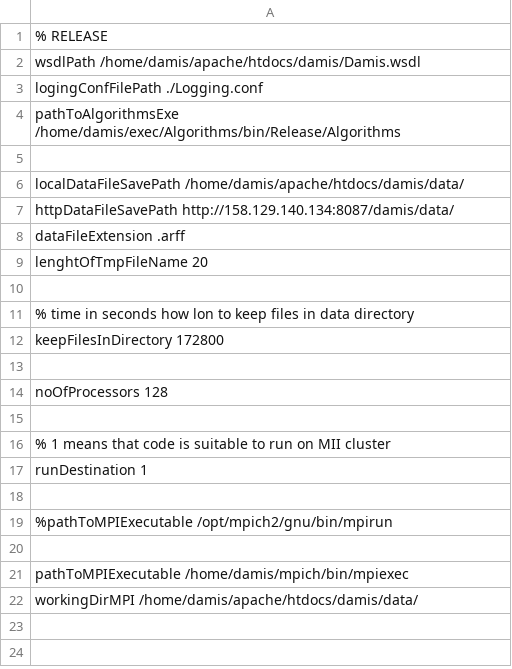
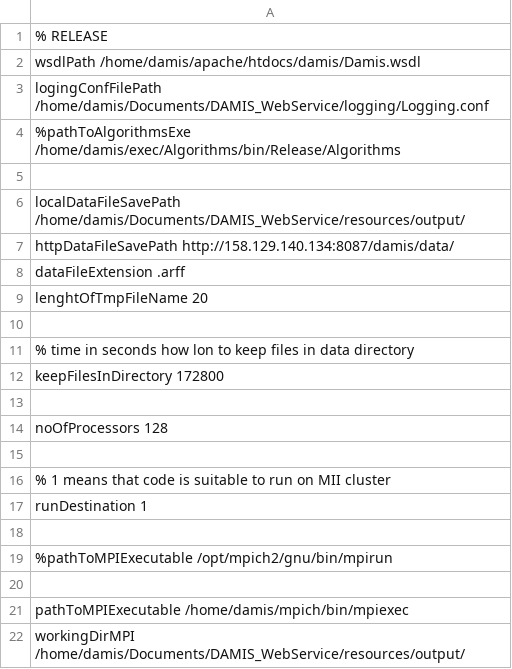
Before and after one commit to brassSyntax/DAMIS_WebService, a CSV file: settings.csv, drawn as a sheet.

Commit message:
temporary fix (remember to create dir for resources/output)

```diff
--- a/settings.csv
+++ b/settings.csv
@@ -2,6 +2,6 @@
 wsdlPath /home/damis/apache/htdocs/damis/Damis.wsdl
-logingConfFilePath ./Logging.conf
-pathToAlgorithmsExe /home/damis/exec/Algorithms/bin/Release/Algorithms
+logingConfFilePath /home/damis/Documents/DAMIS_WebService/logging/Logging.conf
+%pathToAlgorithmsExe /home/damis/exec/Algorithms/bin/Release/Algorithms
 
-localDataFileSavePath /home/damis/apache/htdocs/damis/data/
+localDataFileSavePath /home/damis/Documents/DAMIS_WebService/resources/output/
 httpDataFileSavePath http://158.129.140.134:8087/damis/data/
@@ -21,2 +21,2 @@ runDestination 1
 pathToMPIExecutable /home/damis/mpich/bin/mpiexec
-workingDirMPI /home/damis/apache/htdocs/damis/data/
+workingDirMPI /home/damis/Documents/DAMIS_WebService/resources/output/
```
Also changed, not shown: 1 other file.
